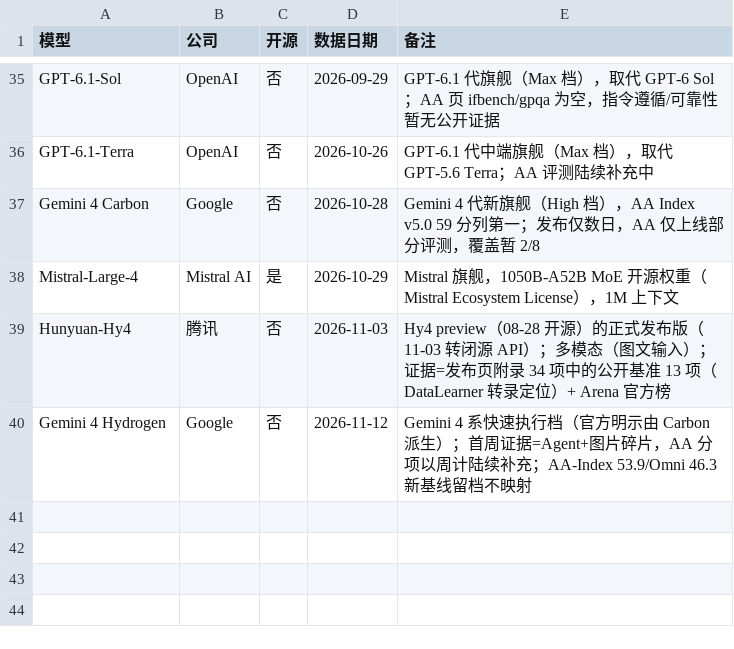
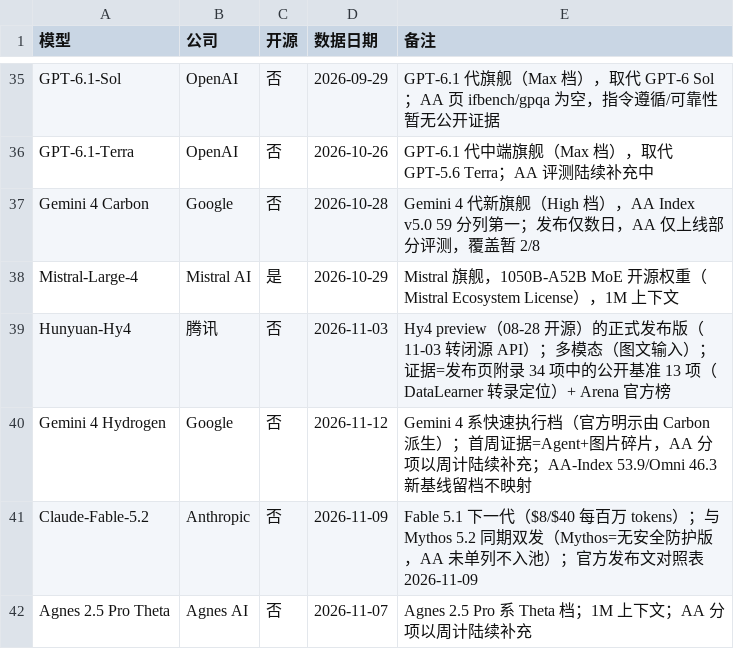
Before and after one commit to Brando-2077/model-radar, a CSV file: data/models.csv, drawn as a sheet; only a part is shown, gaps mark what is left out.

```diff
--- a/data/models.csv
+++ b/data/models.csv
@@ -40 +40,3 @@ Hunyuan-Hy4,腾讯,否,2026-11-03,Hy4 preview（08-28 开源）的正式发布
 Gemini 4 Hydrogen,Google,否,2026-11-12,Gemini 4 系快速执行档（官方明示由 Carbon 派生）；首周证据=Agent+图片碎片，AA 分项以周计陆续补充；AA-Index 53.9/Omni 46.3 新基线留档不映射
+Claude-Fable-5.2,Anthropic,否,2026-11-09,Fable 5.1 下一代（$8/$40 每百万 tokens）；与 Mythos 5.2 同期双发（Mythos=无安全防护版，AA 未单列不入池）；官方发布文对照表 2026-11-09
+Agnes 2.5 Pro Theta,Agnes AI,否,2026-11-07,Agnes 2.5 Pro 系 Theta 档；1M 上下文；AA 分项以周计陆续补充
```
Also changed, not shown: data/canon.csv, data/mapping.csv, 6 other files.
